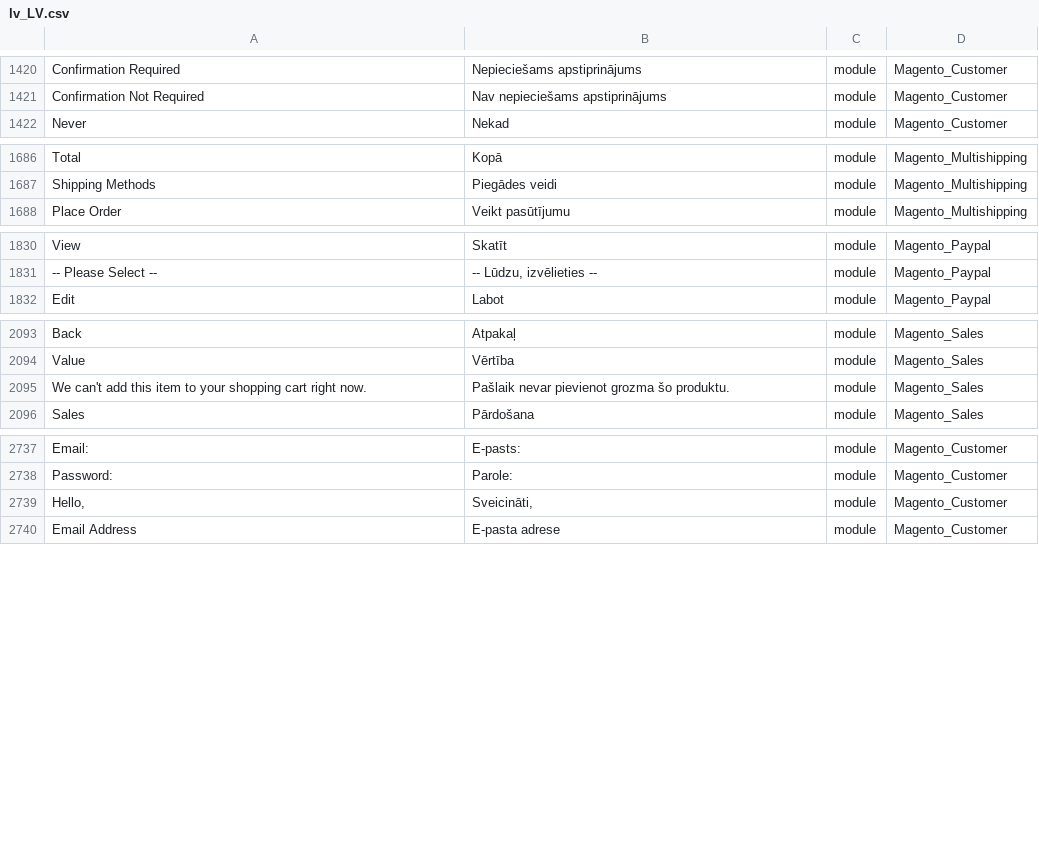
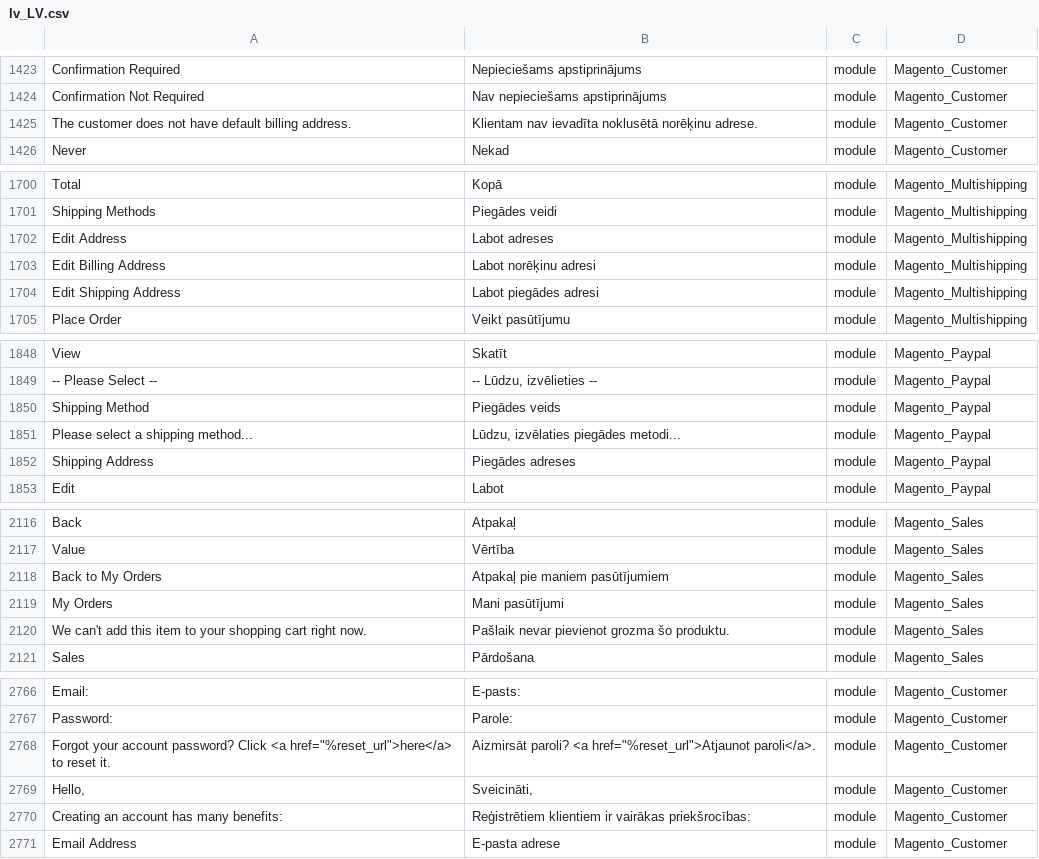
Before and after one commit to Magento2Translations/language_lv_lv, a CSV file: lv_LV.csv, drawn as a sheet; only a part is shown, gaps mark what is left out; the diff covers the shown part only; the diff names each change by its address in the sheet, - before the commit and + after, or states it on an @@ line.

```diff
--- a/lv_LV.csv
+++ b/lv_LV.csv
+row 1425: The customer does not have default billing address. | Klientam nav ievadīta noklusētā norēķinu adrese. | module | Magento_Customer
+row 1702: Edit Address | Labot adreses | module | Magento_Multishipping
+row 1703: Edit Billing Address | Labot norēķinu adresi | module | Magento_Multishipping
+row 1704: Edit Shipping Address | Labot piegādes adresi | module | Magento_Multishipping
+row 1850: Shipping Method | Piegādes veids | module | Magento_Paypal
+row 1851: Please select a shipping method... | Lūdzu, izvēlaties piegādes metodi... | module | Magento_Paypal
+row 1852: Shipping Address | Piegādes adreses | module | Magento_Paypal
+row 2118: Back to My Orders | Atpakaļ pie maniem pasūtījumiem | module | Magento_Sales
+row 2119: My Orders | Mani pasūtījumi | module | Magento_Sales
+row 2768: Forgot your account password? Click <a href="%reset_url">here</a> to reset it. | Aizmirsāt paroli? <a href="%reset_url">Atjaunot paroli</a>. | module | Magento_Customer
+row 2770: Creating an account has many benefits: | Reģistrētiem klientiem ir vairākas priekšrocības: | module | Magento_Customer
```
Also changed, not shown: 24 added rows and 1 edited cell elsewhere in this file, 1 other file.
